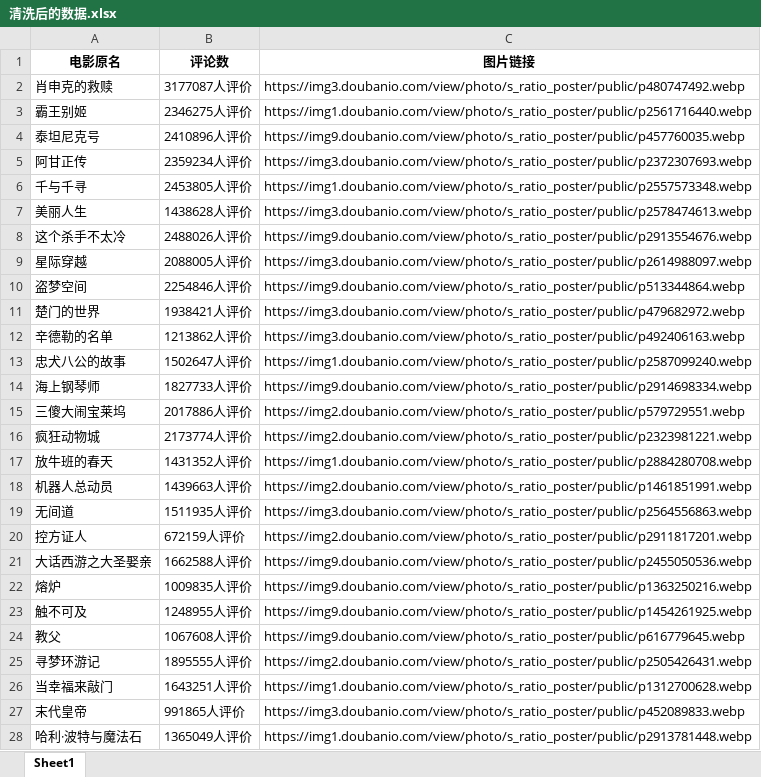
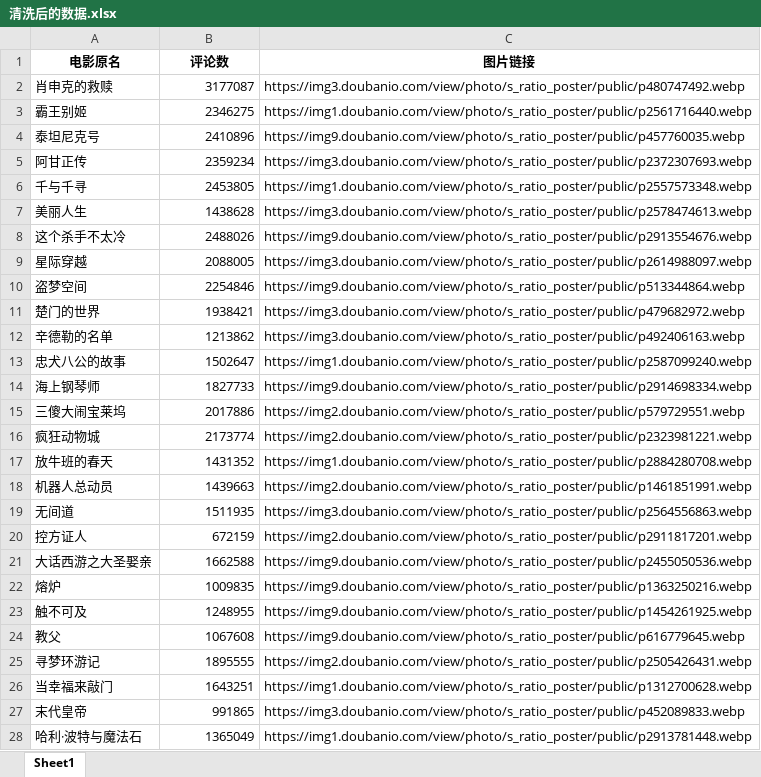
Before and after one commit to harmonIT/harmonit, an Excel workbook: douban/清洗后的数据.xlsx, sheet Sheet1, drawn as a sheet; only a part is shown; values as stored, in another font and other column widths than the file's, no borders; the diff covers the shown part only; the diff names each change by its address in the sheet, - before the commit and + after, or states it on an @@ line.

```diff
--- a/douban/清洗后的数据.xlsx (sheet Sheet1)
+++ b/douban/清洗后的数据.xlsx (sheet Sheet1)
-B2 (评论数): 3177087人评价
+B2 (评论数): 3177087
-B3 (评论数): 2346275人评价
+B3 (评论数): 2346275
-B4 (评论数): 2410896人评价
+B4 (评论数): 2410896
-B5 (评论数): 2359234人评价
+B5 (评论数): 2359234
-B6 (评论数): 2453805人评价
+B6 (评论数): 2453805
-B7 (评论数): 1438628人评价
+B7 (评论数): 1438628
-B8 (评论数): 2488026人评价
+B8 (评论数): 2488026
-B9 (评论数): 2088005人评价
+B9 (评论数): 2088005
-B10 (评论数): 2254846人评价
+B10 (评论数): 2254846
-B11 (评论数): 1938421人评价
+B11 (评论数): 1938421
-B12 (评论数): 1213862人评价
+B12 (评论数): 1213862
-B13 (评论数): 1502647人评价
+B13 (评论数): 1502647
-B14 (评论数): 1827733人评价
+B14 (评论数): 1827733
-B15 (评论数): 2017886人评价
+B15 (评论数): 2017886
-B16 (评论数): 2173774人评价
+B16 (评论数): 2173774
-B17 (评论数): 1431352人评价
+B17 (评论数): 1431352
-B18 (评论数): 1439663人评价
+B18 (评论数): 1439663
-B19 (评论数): 1511935人评价
+B19 (评论数): 1511935
-B20 (评论数): 672159人评价
+B20 (评论数): 672159
-B21 (评论数): 1662588人评价
+B21 (评论数): 1662588
-B22 (评论数): 1009835人评价
+B22 (评论数): 1009835
-B23 (评论数): 1248955人评价
+B23 (评论数): 1248955
-B24 (评论数): 1067608人评价
+B24 (评论数): 1067608
-B25 (评论数): 1895555人评价
+B25 (评论数): 1895555
-B26 (评论数): 1643251人评价
+B26 (评论数): 1643251
-B27 (评论数): 991865人评价
+B27 (评论数): 991865
-B28 (评论数): 1365049人评价
+B28 (评论数): 1365049
```
Also changed, not shown: 73 edited cells elsewhere in this sheet, 5 other files.
